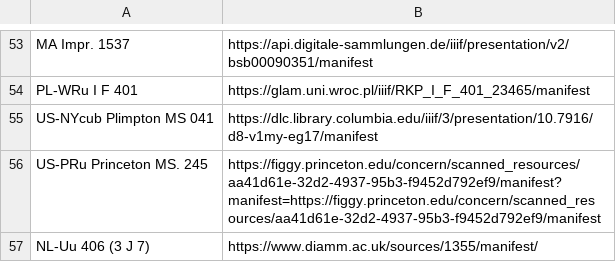
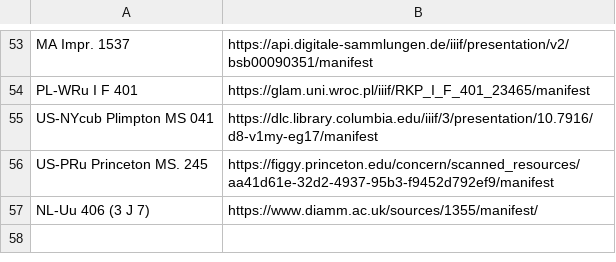
Before and after one commit to DDMAL/cantus, a CSV file: app/public/data_dumps/manifests.csv, drawn as a sheet; only a part is shown, gaps mark what is left out.

Commit message:
Fix typo in manifest for US-PRu Princeton MS. 245

```diff
--- a/app/public/data_dumps/manifests.csv
+++ b/app/public/data_dumps/manifests.csv
@@ -55,3 +55,3 @@ PL-WRu I F 401,https://glam.uni.wroc.pl/iiif/RKP_I_F_401_23465/manifest
 US-NYcub Plimpton MS 041,https://dlc.library.columbia.edu/iiif/3/presentation/10.7916/d8-v1my-eg17/manifest
-US-PRu Princeton MS. 245,https://figgy.princeton.edu/concern/scanned_resources/aa41d61e-32d2-4937-95b3-f9452d792ef9/manifest?manifest=https://figgy.princeton.edu/concern/scanned_res ources/aa41d61e-32d2-4937-95b3-f9452d792ef9/manifest
+US-PRu Princeton MS. 245,https://figgy.princeton.edu/concern/scanned_resources/aa41d61e-32d2-4937-95b3-f9452d792ef9/manifest
 NL-Uu 406 (3 J 7),https://www.diamm.ac.uk/sources/1355/manifest/
```
